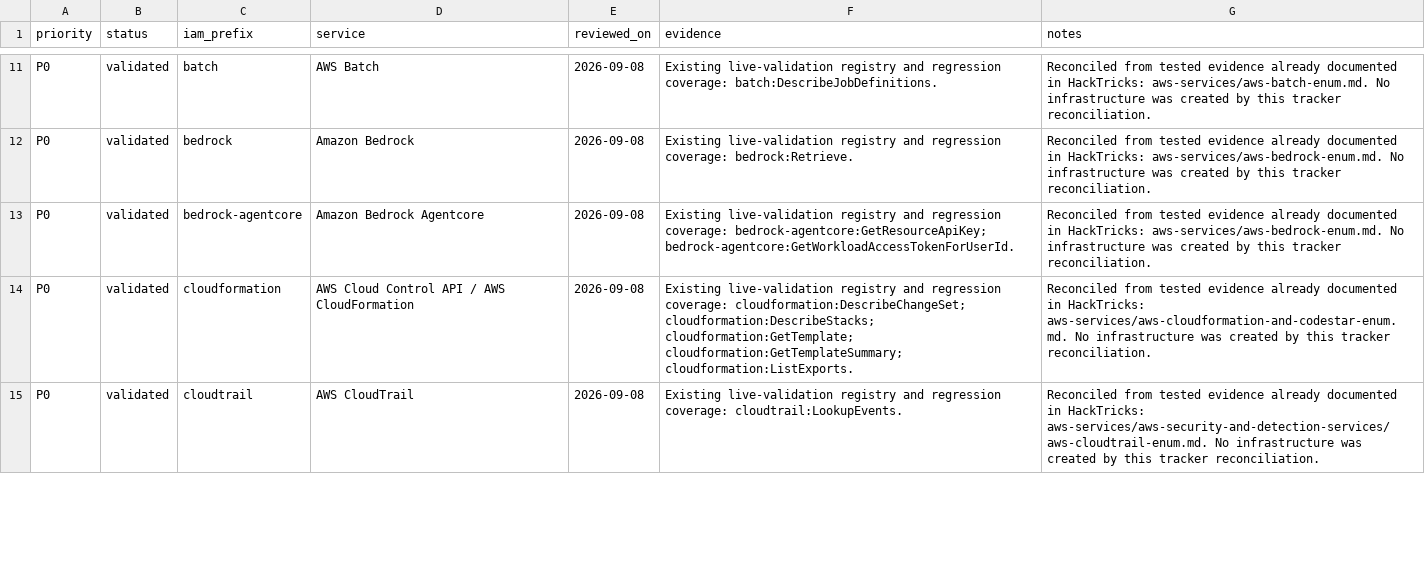
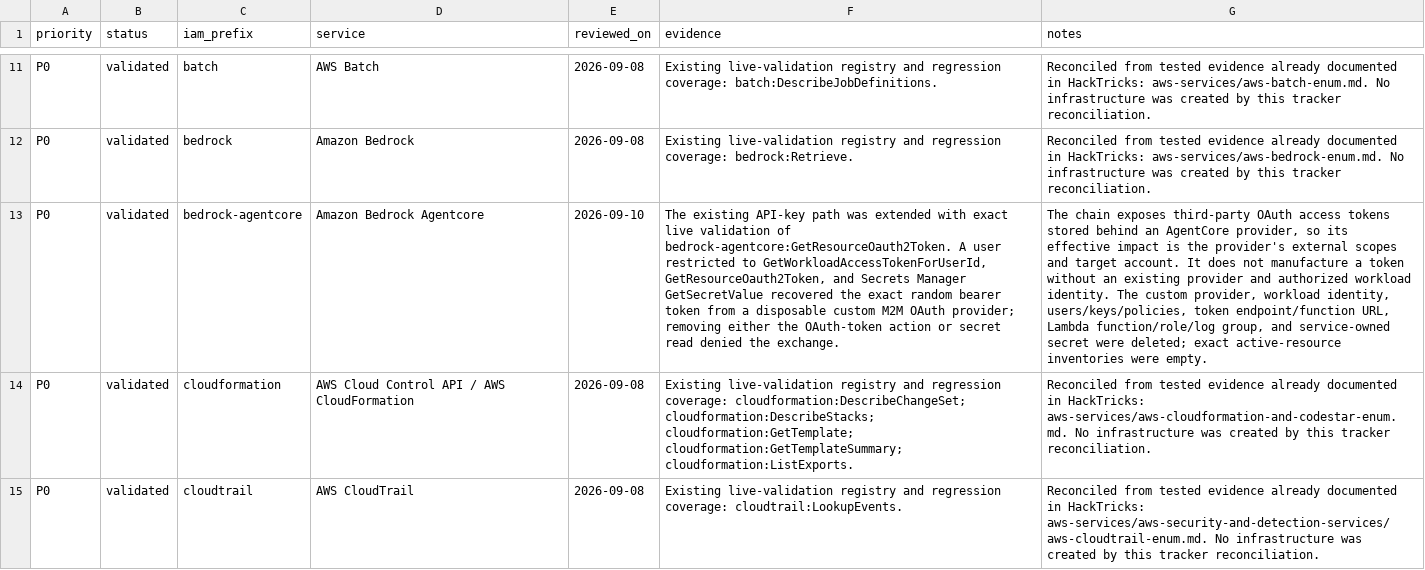
Before and after one commit to peass-ng/CloudPEASS, a CSV file: docs/AWS-service-security-review.csv, drawn as a sheet; only a part is shown, gaps mark what is left out; the diff covers the shown part only; the diff names each change by its address in the sheet, - before the commit and + after, or states it on an @@ line.

```diff
--- a/docs/AWS-service-security-review.csv
+++ b/docs/AWS-service-security-review.csv
-E13 (reviewed_on): 2026-09-08
+E13 (reviewed_on): 2026-09-10
-F13 (evidence): Existing live-validation registry and regression coverage: bedrock-agentcore:GetResourceApiKey; bedrock-agentcore:GetWorkloadAccessTokenForUserId.
+F13 (evidence): The existing API-key path was extended with exact live validation of bedrock-agentcore:GetResourceOauth2Token. A user restricted to GetWorkloadAccessTokenForUserId, GetResourceOauth2Token, and Secrets Manager GetSecretValue recovered the exact random bearer token from a disposable custom M2M OAuth provider; removing either the OAuth-token action or secret read denied the exchange.
-G13 (notes): Reconciled from tested evidence already documented in HackTricks: aws-services/aws-bedrock-enum.md. No infrastructure was created by this tracker reconciliation.
+G13 (notes): The chain exposes third-party OAuth access tokens stored behind an AgentCore provider, so its effective impact is the provider's external scopes and target account. It does not manufacture a token without an existing provider and authorized workload identity. The custom provider, workload identity, users/keys/policies, token endpoint/function URL, Lambda function/role/log group, and service-owned secret were deleted; exact active-resource inventories were empty.
```
Also changed, not shown: 10 edited cells elsewhere in this file, 3 other files.
